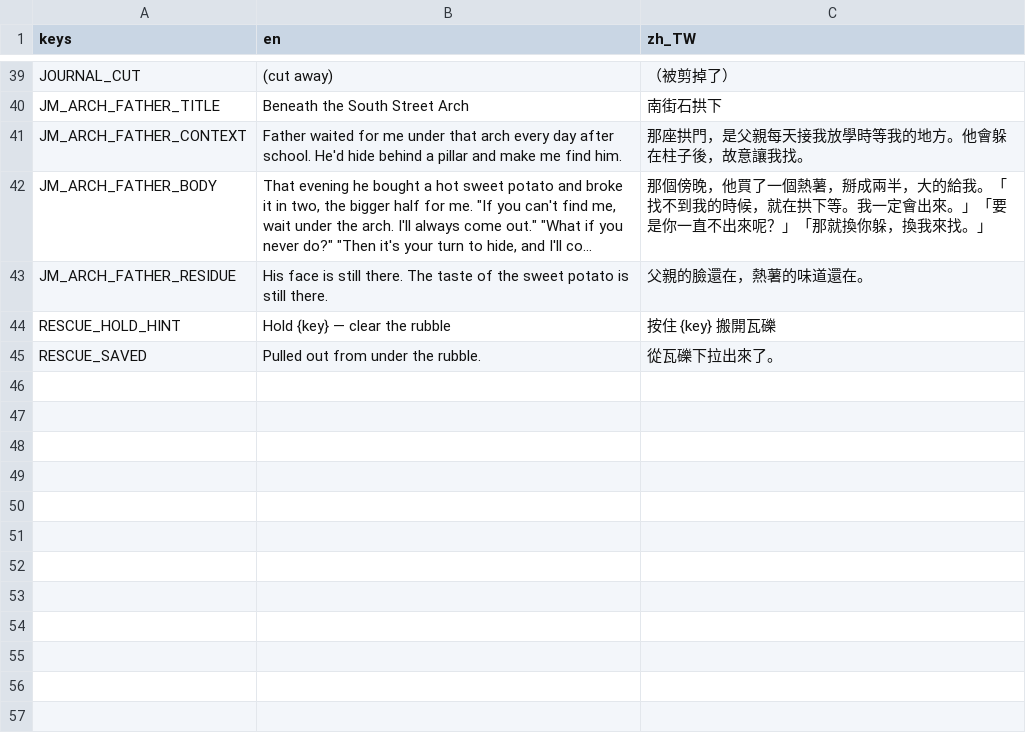
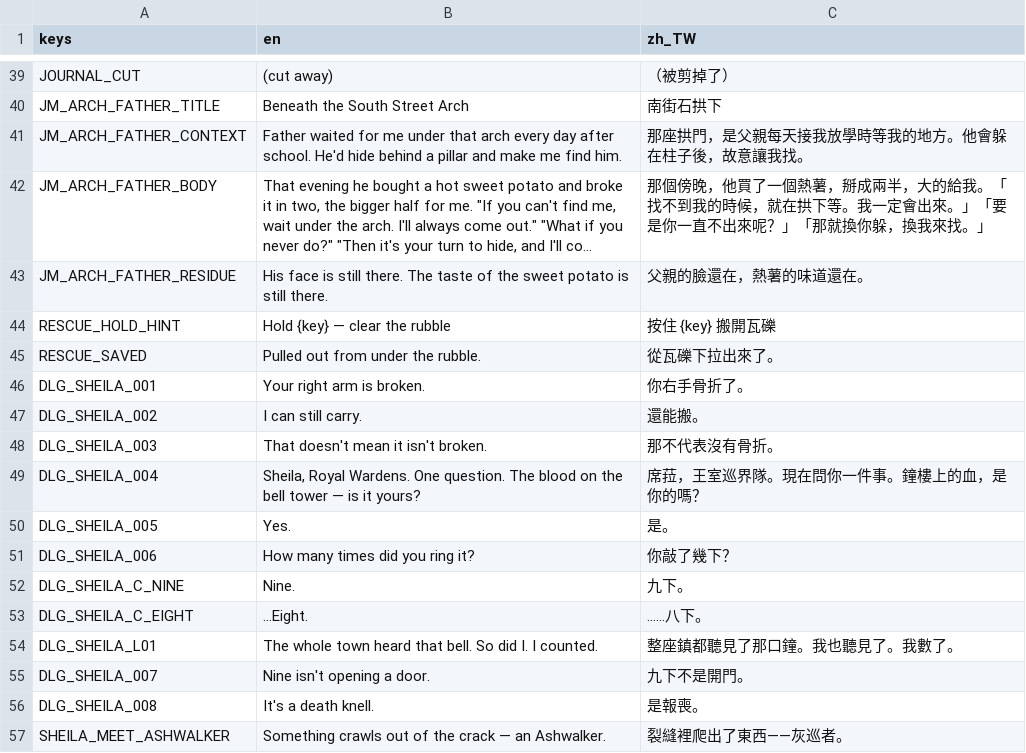
Before and after one commit to twjackysu/yuming-city, a CSV file: game/i18n/slice.csv, drawn as a sheet; only a part is shown, gaps mark what is left out; long unchanged cells end in …; the diff names each change by its address in the sheet, - before the commit and + after, or states it on an @@ line.

```diff
--- a/game/i18n/slice.csv
+++ b/game/i18n/slice.csv
+row 46: DLG_SHEILA_001 | Your right arm is broken. | 你右手骨折了。
+row 47: DLG_SHEILA_002 | I can still carry. | 還能搬。
+row 48: DLG_SHEILA_003 | That doesn't mean it isn't broken. | 那不代表沒有骨折。
+row 49: DLG_SHEILA_004 | Sheila, Royal Wardens. One question. The blood on the bell tower — is it yours? | 席菈，王室巡界隊。現在問你一件事。鐘樓上的血，是你的嗎？
+row 50: DLG_SHEILA_005 | Yes. | 是。
+row 51: DLG_SHEILA_006 | How many times did you ring it? | 你敲了幾下？
+row 52: DLG_SHEILA_C_NINE | Nine. | 九下。
+row 53: DLG_SHEILA_C_EIGHT | ...Eight. | ……八下。
+row 54: DLG_SHEILA_L01 | The whole town heard that bell. So did I. I counted. | 整座鎮都聽見了那口鐘。我也聽見了。我數了。
+row 55: DLG_SHEILA_007 | Nine isn't opening a door. | 九下不是開門。
+row 56: DLG_SHEILA_008 | It's a death knell. | 是報喪。
+row 57: SHEILA_MEET_ASHWALKER | Something crawls out of the crack — an Ashwalker. | 裂縫裡爬出了東西——灰巡者。
```
Also changed, not shown: 4 other files.
